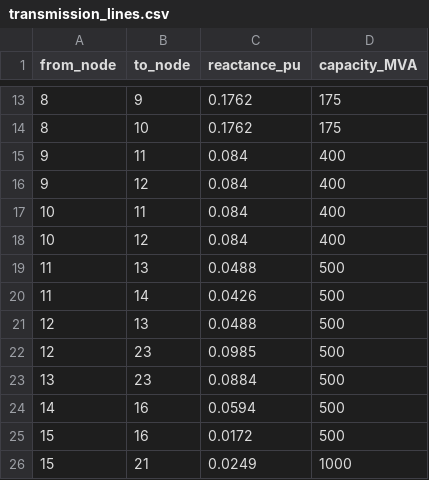
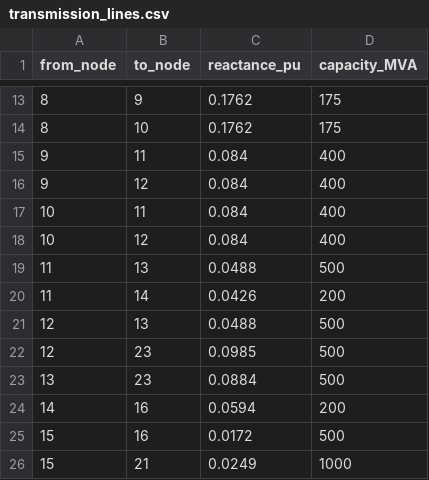
Before and after one commit to Svendebananen/Assignment-1-Group-35, a CSV file: transmission_lines.csv, drawn as a sheet; only a part is shown, gaps mark what is left out.

Commit message:
Inital solution with reduced transmission line capacity for sensitivity analysis

```diff
--- a/transmission_lines.csv
+++ b/transmission_lines.csv
@@ -19,3 +19,3 @@ from_node,to_node,reactance_pu,capacity_MVA
 11,13,0.0488,500
-11,14,0.0426,500
+11,14,0.0426,200
 12,13,0.0488,500
@@ -23,3 +23,3 @@ from_node,to_node,reactance_pu,capacity_MVA
 13,23,0.0884,500
-14,16,0.0594,500
+14,16,0.0594,200
 15,16,0.0172,500
```
Also changed, not shown: 1 other file.
